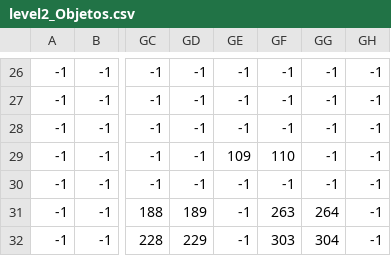
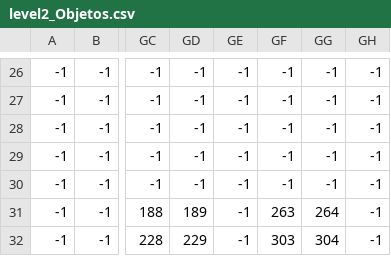
Before and after one commit to nicolasvondolinger/gisei, a CSV file: Assets/Levels/level2_Objetos.csv, drawn as a sheet; only a part is shown, gaps mark what is left out; the diff names each change by its address in the sheet, - before the commit and + after, or states it on an @@ line.

```diff
--- a/Assets/Levels/level2_Objetos.csv
+++ b/Assets/Levels/level2_Objetos.csv
-GE29: 109
+GE29: -1
-GF29: 110
+GF29: -1
```
Also changed, not shown: Assets/Levels/level2_Blocos.csv, 4 other files.
